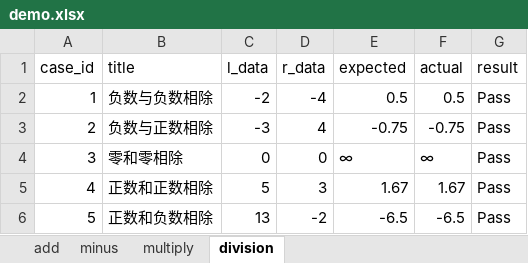
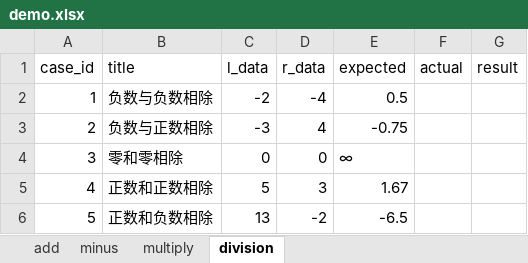
Before and after one commit to tudaozi/python_full_stack_automation_test, an Excel workbook: interface_automation/class_0627_ddt_conf/demo.xlsx, sheet division, drawn as a sheet; values as stored, in another font and other column widths than the file's, no borders; the diff names each change by its address in the sheet, - before the commit and + after, or states it on an @@ line.

```diff
--- a/interface_automation/class_0627_ddt_conf/demo.xlsx (sheet division)
+++ b/interface_automation/class_0627_ddt_conf/demo.xlsx (sheet division)
-F2 (actual): 0.5
+F2 (actual): (empty)
-G2:G6 (result): Pass
+G2:G6 (result): (empty)
-F3 (actual): -0.75
+F3 (actual): (empty)
-F4 (actual): ∞
+F4 (actual): (empty)
-F5 (actual): 1.67
+F5 (actual): (empty)
-F6 (actual): -6.5
+F6 (actual): (empty)
```
Also changed, not shown: 7 other files.
